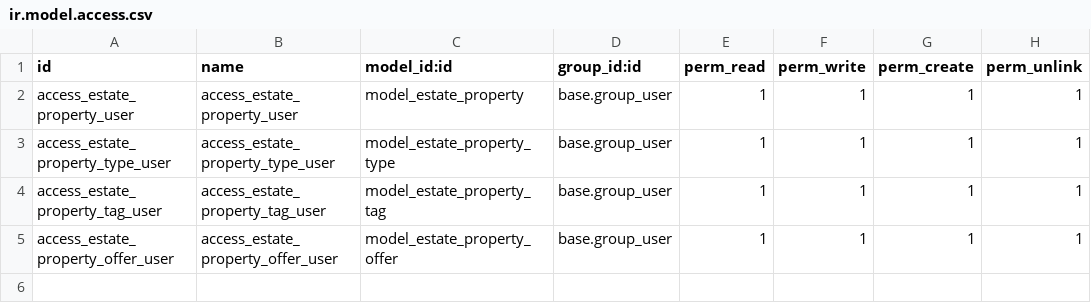
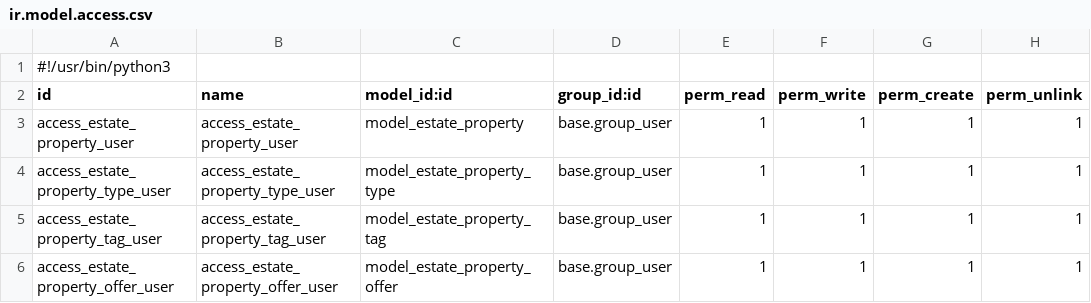
Before and after one commit to Volodiay616/tutorials, a CSV file: estate/security/ir.model.access.csv, drawn as a sheet.

Commit message:
[ADD] tutorials: odoo 14.0 solution tutorial
This module adds the ability for the presentation of
real estate objects and registration of their sale.

```diff
--- a/estate/security/ir.model.access.csv
+++ b/estate/security/ir.model.access.csv
@@ -1 +1,2 @@
+#!/usr/bin/python3
 id,name,model_id:id,group_id:id,perm_read,perm_write,perm_create,perm_unlink
```
Also changed, not shown: 4 other files.
